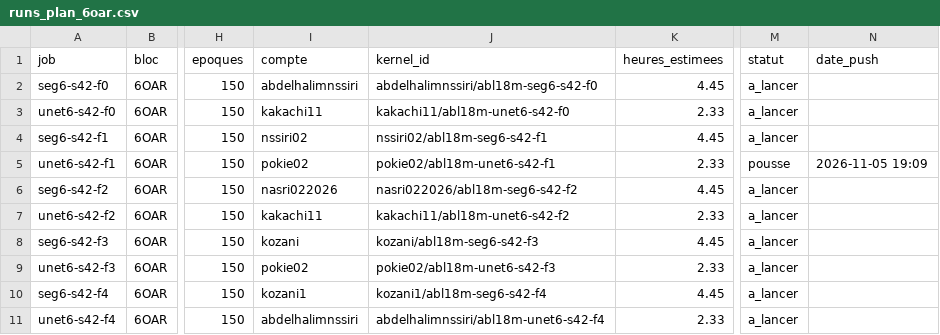
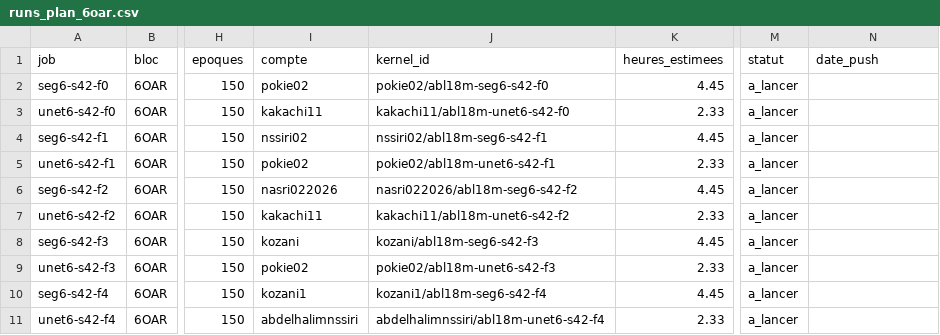
Before and after one commit to NSSIRI/mrgrt-seg, a CSV file: phase4_6oar/runs_plan_6oar.csv, drawn as a sheet; only a part is shown, gaps mark what is left out; the diff names each change by its address in the sheet, - before the commit and + after, or states it on an @@ line.

```diff
--- a/phase4_6oar/runs_plan_6oar.csv
+++ b/phase4_6oar/runs_plan_6oar.csv
-I2 (compte): abdelhalimnssiri
+I2 (compte): pokie02
-J2 (kernel_id): abdelhalimnssiri/abl18m-seg6-s42-f0
+J2 (kernel_id): pokie02/abl18m-seg6-s42-f0
-M5 (statut): pousse
+M5 (statut): a_lancer
-N5 (date_push): 2026-11-05 19:09
+N5 (date_push): (empty)
```
Also changed, not shown: phase3_ablation/runs_plan.csv, 1 other file.
